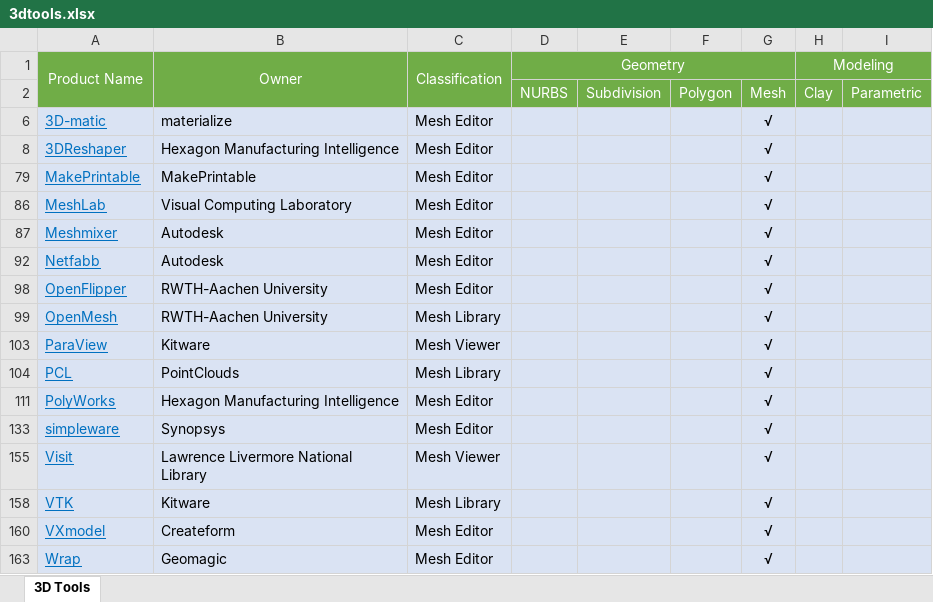
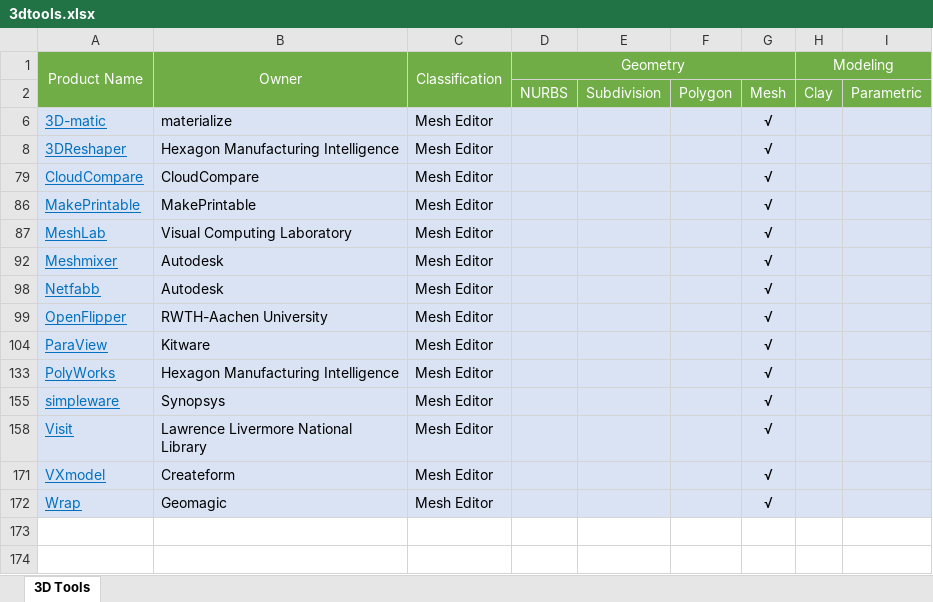
Before and after one commit to dongzgh/visplayer, an Excel workbook: docs/products/3dtools.xlsx, sheet 3D Tools, drawn as a sheet; values as stored, in another font and other column widths than the file's, no borders; removed rows and columns are numbered as before the commit, all else as after; the diff names each change by its address in the sheet, - before the commit and + after, or states it on an @@ line.

Commit message:
Updated 3dtools.xlsx

```diff
--- a/docs/products/3dtools.xlsx (sheet 3D Tools)
+++ b/docs/products/3dtools.xlsx (sheet 3D Tools)
+row 79: CloudCompare | CloudCompare | Mesh Editor |  |  |  | √
@@ row 99 hidden: OpenMesh | RWTH-Aachen University | Mesh Library |  |  |  | √ @@
-C104 (Classification): Mesh Viewer
+C104 (Classification): Mesh Editor
@@ row 104 hidden: PCL | PointClouds | Mesh Library |  |  |  | √ @@
-C158 (Classification): Mesh Viewer
+C158 (Classification): Mesh Editor
@@ row 158 hidden: VTK | Kitware | Mesh Library |  |  |  | √ @@
```
Also changed, not shown: hidden cells.
